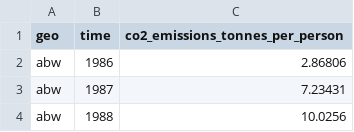
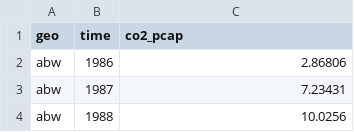
Before and after one commit to Gapminder/csv-conf-2017-talk, a CSV file: data/presentation_set/ddf--datapoints--co2_pcap--by--geo--time.csv, drawn as a sheet; only a part is shown.

Commit message:
Use correct data in examples, add co2_pcap for multiple datapoint files

```diff
--- a/data/presentation_set/ddf--datapoints--co2_pcap--by--geo--time.csv
+++ b/data/presentation_set/ddf--datapoints--co2_pcap--by--geo--time.csv
@@ -1,2 +1,2 @@
-geo,time,co2_emissions_tonnes_per_person
+geo,time,co2_pcap
 abw,1986,2.86806
```
Also changed, not shown: 1 other file.
